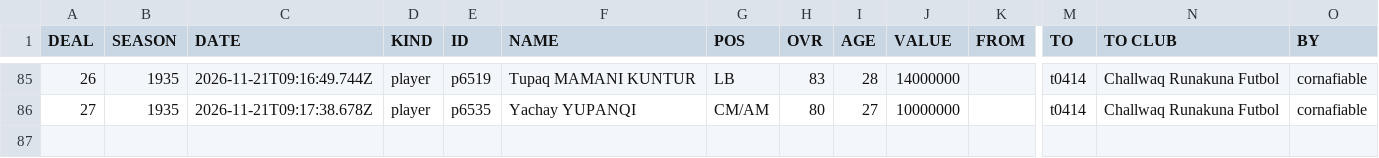
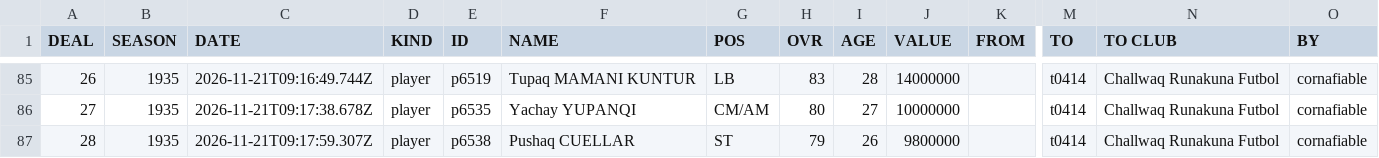
Before and after one commit to auroruse/avium-football-engine, a TSV file: public/avium/pstats/trades.tsv, drawn as a sheet; only a part is shown, gaps mark what is left out; rows hold the shown columns only; the diff names each change by its address in the sheet, - before the commit and + after, or states it on an @@ line.

```diff
--- a/public/avium/pstats/trades.tsv
+++ b/public/avium/pstats/trades.tsv
+row 87: 28 | 1935 | 2026-11-21T09:17:59.307Z | player | p6538 | Pushaq CUELLAR | ST | 79 | 26 | 9800000 |  | t0414 | Challwaq Runakuna Futbol | cornafiable
```
Also changed, not shown: src/presets/ANT.tsv, 1 other file.
